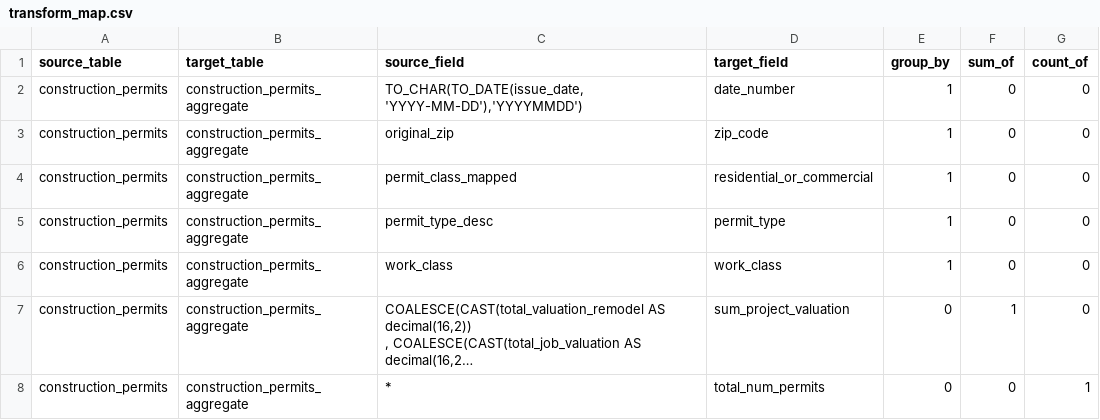
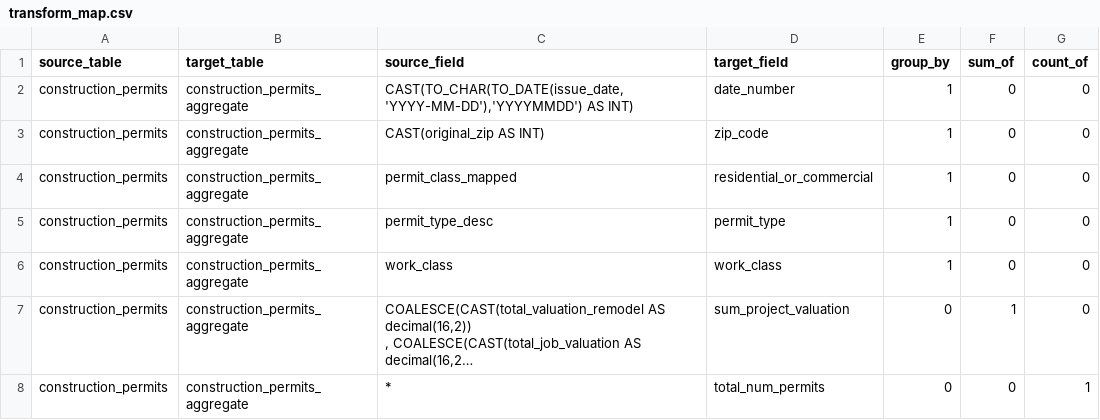
Before and after one commit to keriwheatley/w205_final_project, a CSV file: transform_map.csv, drawn as a sheet; long unchanged cells end in ….

Commit message:
Update transform_map.csv

```diff
--- a/transform_map.csv
+++ b/transform_map.csv
@@ -1,4 +1,4 @@
 source_table	target_table	source_field	target_field	group_by	sum_of	count_of
-construction_permits	construction_permits_aggregate	TO_CHAR(TO_DATE(issue_date, 'YYYY-MM-DD'),'YYYYMMDD')	date_number	1	0	0
-construction_permits	construction_permits_aggregate	original_zip	zip_code	1	0	0
+construction_permits	construction_permits_aggregate	CAST(TO_CHAR(TO_DATE(issue_date, 'YYYY-MM-DD'),'YYYYMMDD') AS INT)	date_number	1	0	0
+construction_permits	construction_permits_aggregate	CAST(original_zip AS INT)	zip_code	1	0	0
 construction_permits	construction_permits_aggregate	permit_class_mapped	residential_or_commercial	1	0	0
```
